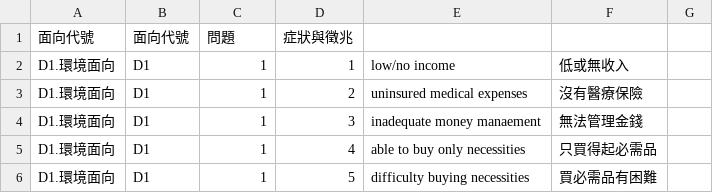
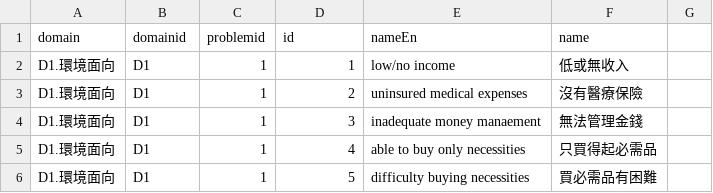
Before and after one commit to OpenHCOS/radio-to-broadcast, a CSV file: rtob-common/raw/omaha-180427/OmahaSystem三大表格-問題與徵兆對照表.csv, drawn as a sheet; only a part is shown.

Commit message:
update omaha-180427

```diff
--- a/rtob-common/raw/omaha-180427/OmahaSystem三大表格-問題與徵兆對照表.csv
+++ b/rtob-common/raw/omaha-180427/OmahaSystem三大表格-問題與徵兆對照表.csv
@@ -1,2 +1,2 @@
-面向代號,面向代號,問題,症狀與徵兆,,,
+domain,domainid,problemid,id,nameEn,name
 D1.環境面向,D1,1,1,low/no income,低或無收入,
```
Also changed, not shown: 3 other files.
